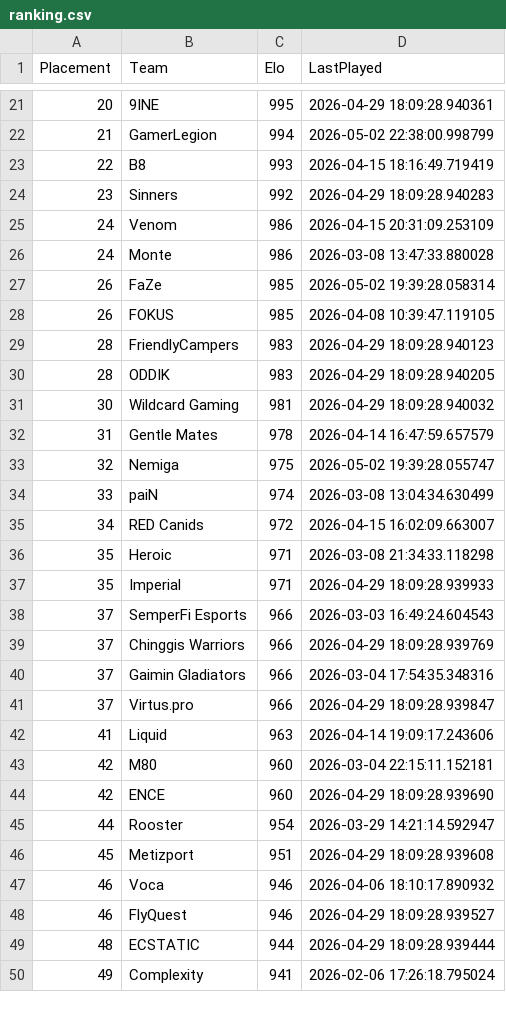
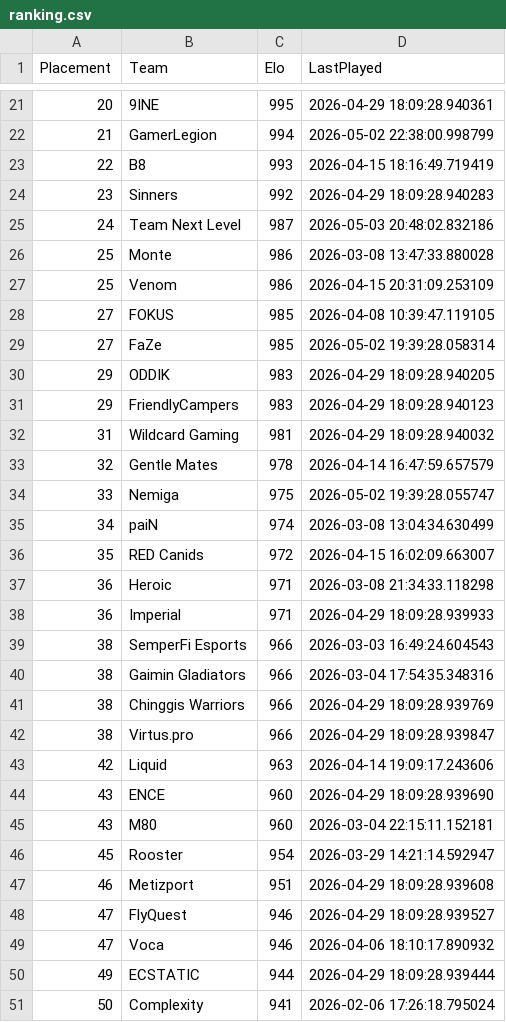
Before and after one commit to OnlinEGD/cs-ranking, a CSV file: ranking.csv, drawn as a sheet; only a part is shown, gaps mark what is left out; the diff covers the shown part only.

```diff
--- a/ranking.csv
+++ b/ranking.csv
@@ -24,27 +24,28 @@ Placement,Team,Elo,LastPlayed
 23,Sinners,992,2026-04-29 18:09:28.940283
-24,Venom,986,2026-04-15 20:31:09.253109
-24,Monte,986,2026-03-08 13:47:33.880028
-26,FaZe,985,2026-05-02 19:39:28.058314
-26,FOKUS,985,2026-04-08 10:39:47.119105
-28,FriendlyCampers,983,2026-04-29 18:09:28.940123
-28,ODDIK,983,2026-04-29 18:09:28.940205
-30,Wildcard Gaming,981,2026-04-29 18:09:28.940032
-31,Gentle Mates,978,2026-04-14 16:47:59.657579
-32,Nemiga,975,2026-05-02 19:39:28.055747
-33,paiN,974,2026-03-08 13:04:34.630499
-34,RED Canids,972,2026-04-15 16:02:09.663007
-35,Heroic,971,2026-03-08 21:34:33.118298
-35,Imperial,971,2026-04-29 18:09:28.939933
-37,SemperFi Esports,966,2026-03-03 16:49:24.604543
-37,Chinggis Warriors,966,2026-04-29 18:09:28.939769
-37,Gaimin Gladiators,966,2026-03-04 17:54:35.348316
-37,Virtus.pro,966,2026-04-29 18:09:28.939847
-41,Liquid,963,2026-04-14 19:09:17.243606
-42,M80,960,2026-03-04 22:15:11.152181
-42,ENCE,960,2026-04-29 18:09:28.939690
-44,Rooster,954,2026-03-29 14:21:14.592947
-45,Metizport,951,2026-04-29 18:09:28.939608
-46,Voca,946,2026-04-06 18:10:17.890932
-46,FlyQuest,946,2026-04-29 18:09:28.939527
-48,ECSTATIC,944,2026-04-29 18:09:28.939444
-49,Complexity,941,2026-02-06 17:26:18.795024
+24,Team Next Level,987,2026-05-03 20:48:02.832186
+25,Monte,986,2026-03-08 13:47:33.880028
+25,Venom,986,2026-04-15 20:31:09.253109
+27,FOKUS,985,2026-04-08 10:39:47.119105
+27,FaZe,985,2026-05-02 19:39:28.058314
+29,ODDIK,983,2026-04-29 18:09:28.940205
+29,FriendlyCampers,983,2026-04-29 18:09:28.940123
+31,Wildcard Gaming,981,2026-04-29 18:09:28.940032
+32,Gentle Mates,978,2026-04-14 16:47:59.657579
+33,Nemiga,975,2026-05-02 19:39:28.055747
+34,paiN,974,2026-03-08 13:04:34.630499
+35,RED Canids,972,2026-04-15 16:02:09.663007
+36,Heroic,971,2026-03-08 21:34:33.118298
+36,Imperial,971,2026-04-29 18:09:28.939933
+38,SemperFi Esports,966,2026-03-03 16:49:24.604543
+38,Gaimin Gladiators,966,2026-03-04 17:54:35.348316
+38,Chinggis Warriors,966,2026-04-29 18:09:28.939769
+38,Virtus.pro,966,2026-04-29 18:09:28.939847
+42,Liquid,963,2026-04-14 19:09:17.243606
+43,ENCE,960,2026-04-29 18:09:28.939690
+43,M80,960,2026-03-04 22:15:11.152181
+45,Rooster,954,2026-03-29 14:21:14.592947
+46,Metizport,951,2026-04-29 18:09:28.939608
+47,FlyQuest,946,2026-04-29 18:09:28.939527
+47,Voca,946,2026-04-06 18:10:17.890932
+49,ECSTATIC,944,2026-04-29 18:09:28.939444
+50,Complexity,941,2026-02-06 17:26:18.795024
```
Also changed, not shown: 2 added rows, 3 removed rows and 17 edited cells elsewhere in this file, processed_matches.csv.
